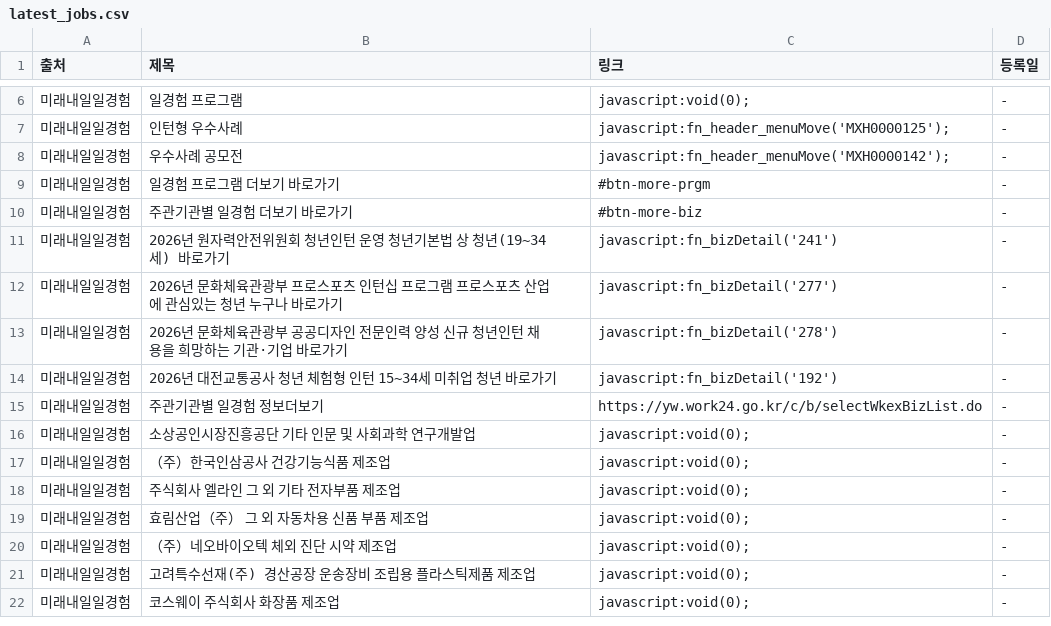
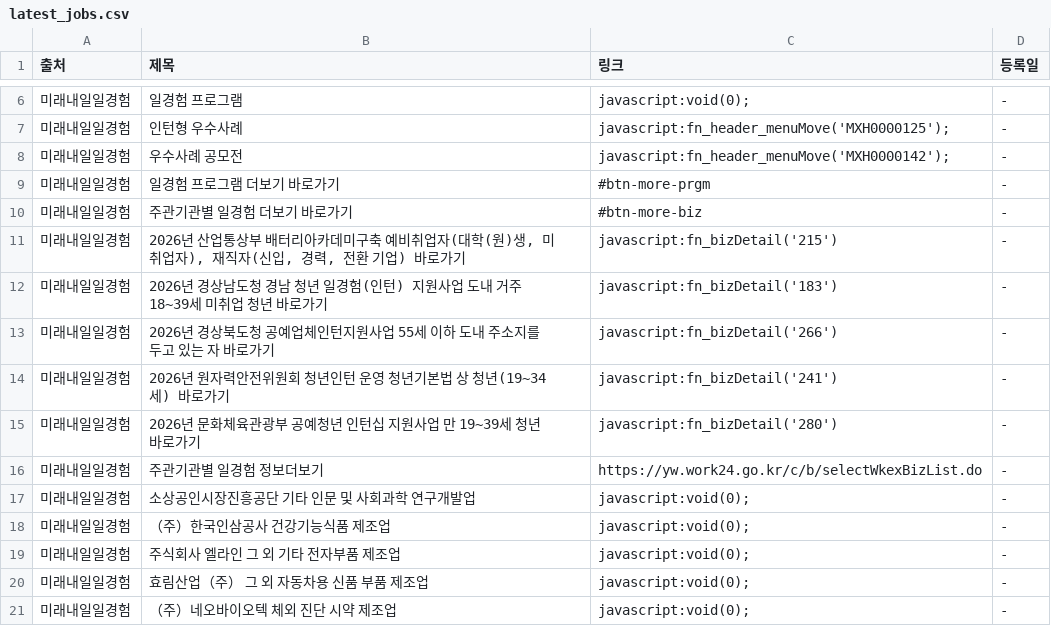
Before and after one commit to Diesel-Hun/job-activity-scraper, a CSV file: latest_jobs.csv, drawn as a sheet; only a part is shown, gaps mark what is left out; the shorter side is filled out with more unchanged rows.

```diff
--- a/latest_jobs.csv
+++ b/latest_jobs.csv
@@ -10,6 +10,7 @@
 미래내일일경험,주관기관별 일경험 더보기 바로가기,#btn-more-biz,-
+미래내일일경험,"2026년 산업통상부 배터리아카데미구축 예비취업자(대학(원)생, 미취업자), 재직자(신입, 경력, 전환 기업) 바로가기",javascript:fn_bizDetail('215'),-
+미래내일일경험,2026년 경상남도청 경남 청년 일경험(인턴) 지원사업 도내 거주 18~39세 미취업 청년 바로가기,javascript:fn_bizDetail('183'),-
+미래내일일경험,2026년 경상북도청 공예업체인턴지원사업 55세 이하 도내 주소지를 두고 있는 자 바로가기,javascript:fn_bizDetail('266'),-
 미래내일일경험,2026년 원자력안전위원회 청년인턴 운영 청년기본법 상 청년(19~34세) 바로가기,javascript:fn_bizDetail('241'),-
-미래내일일경험,2026년 문화체육관광부 프로스포츠 인턴십 프로그램 프로스포츠 산업에 관심있는 청년 누구나 바로가기,javascript:fn_bizDetail('277'),-
-미래내일일경험,2026년 문화체육관광부 공공디자인 전문인력 양성 신규 청년인턴 채용을 희망하는 기관·기업 바로가기,javascript:fn_bizDetail('278'),-
-미래내일일경험,2026년 대전교통공사 청년 체험형 인턴 15~34세 미취업 청년 바로가기,javascript:fn_bizDetail('192'),-
+미래내일일경험,2026년 문화체육관광부 공예청년 인턴십 지원사업 만 19~39세 청년 바로가기,javascript:fn_bizDetail('280'),-
 미래내일일경험,주관기관별 일경험 정보더보기,https://yw.work24.go.kr/c/b/selectWkexBizList.do,-
```
Also changed, not shown: 1 other file.
